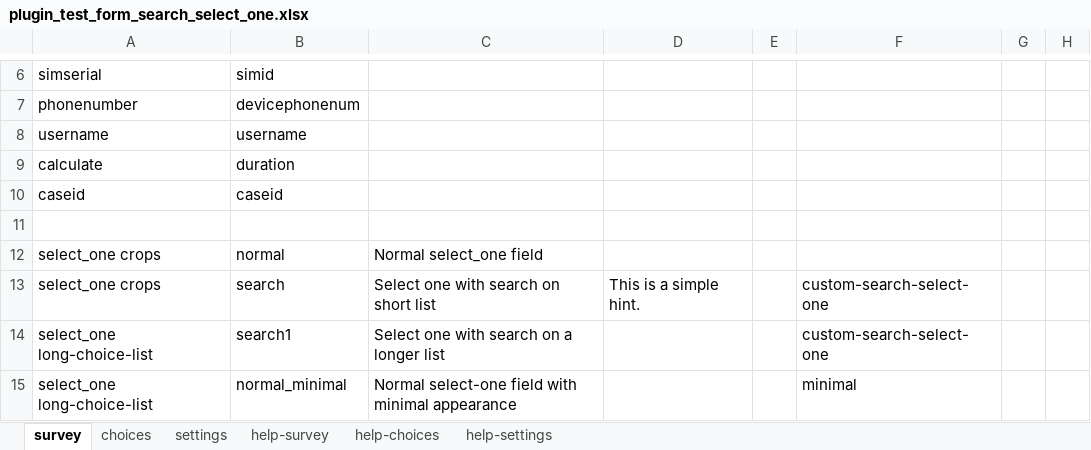
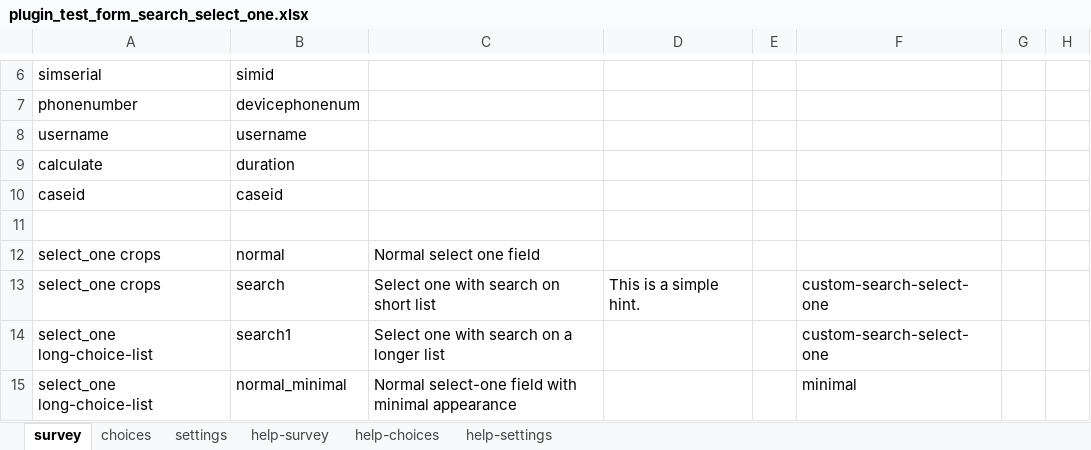
Before and after one commit to surveycto/search-select-one, an Excel workbook: extras/sample-form/plugin_test_form_search_select_one.xlsx, sheet survey, drawn as a sheet; only a part is shown, gaps mark what is left out; values as stored, in another font and other column widths than the file's, no borders; conditional formats not drawn; the diff names each change by its address in the sheet, - before the commit and + after, or states it on an @@ line.

Commit message:
fixed error on minimal search

```diff
--- a/extras/sample-form/plugin_test_form_search_select_one.xlsx (sheet survey)
+++ b/extras/sample-form/plugin_test_form_search_select_one.xlsx (sheet survey)
-C12: Normal select_one field
+C12: Normal select one field
```
Also changed, not shown: sheet settings, 3 other files.
